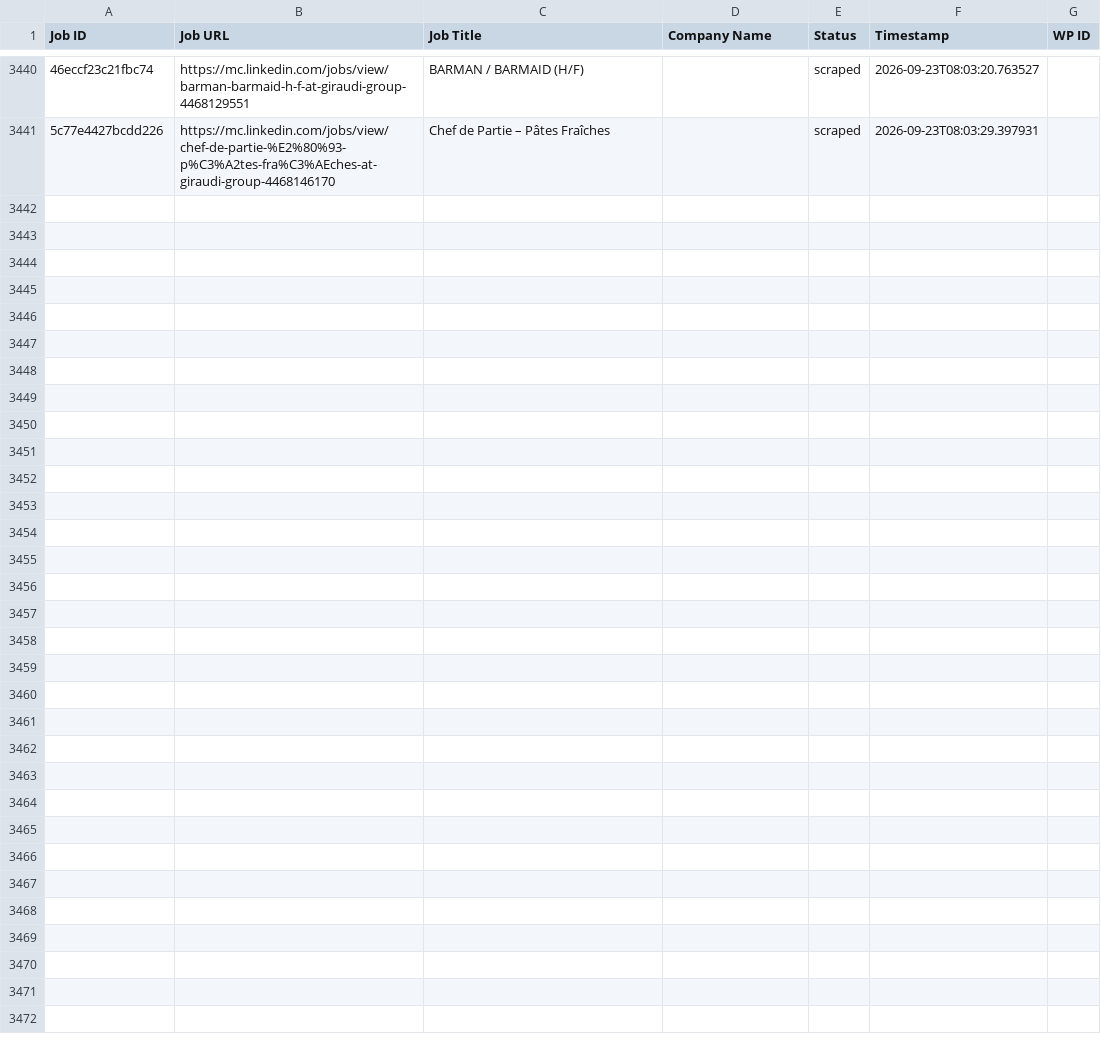
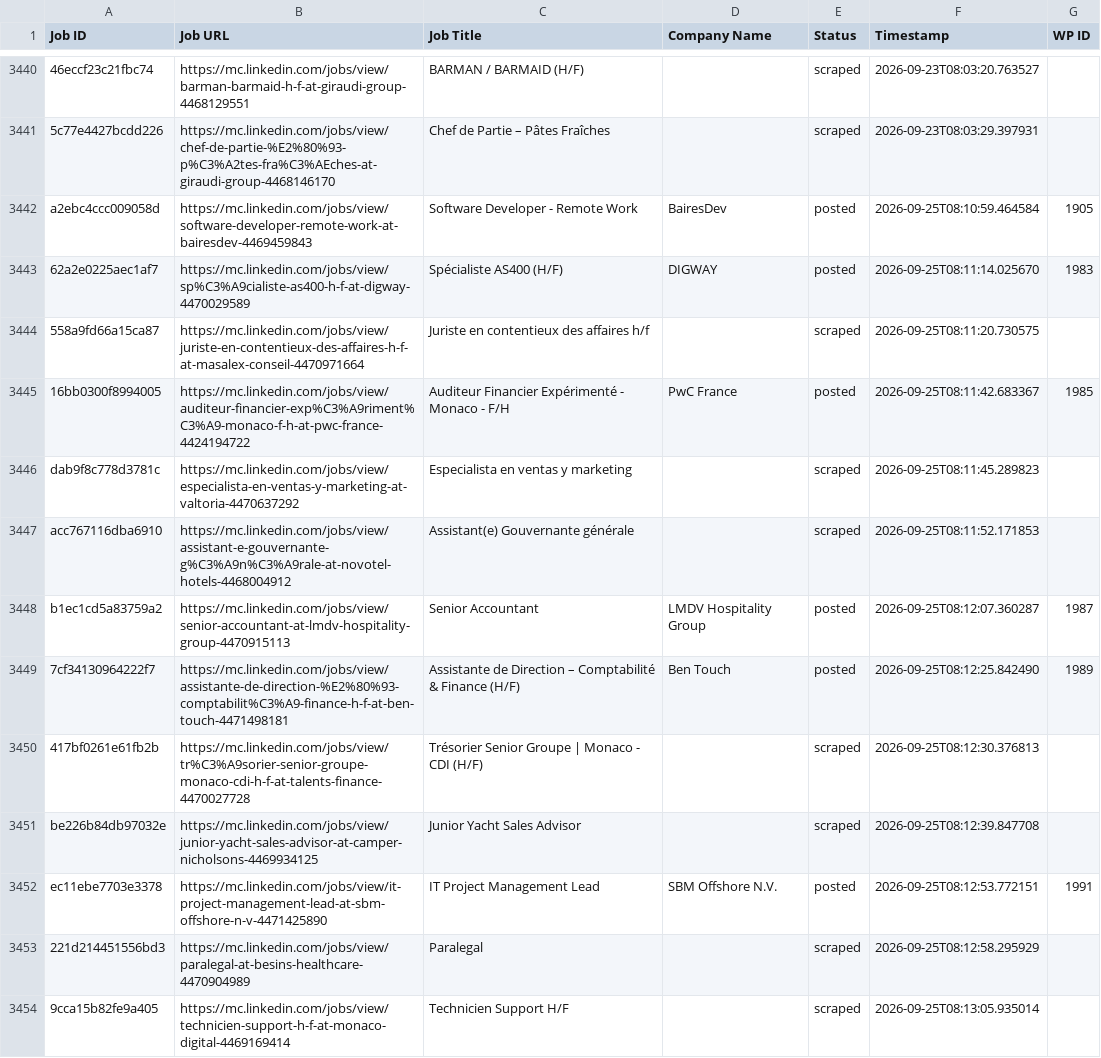
Before and after one commit to vindoky/mc, a CSV file: processed_jobs.csv, drawn as a sheet; only a part is shown, gaps mark what is left out; the diff covers the shown part only; the diff names each change by its address in the sheet, - before the commit and + after, or states it on an @@ line.

```diff
--- a/processed_jobs.csv
+++ b/processed_jobs.csv
+row 3442: a2ebc4ccc009058d | https://mc.linkedin.com/jobs/view/software-developer-remote-work-at-bairesdev-4469459843 | Software Developer - Remote Work | BairesDev | posted | 2026-09-25T08:10:59.464584 | 1905
+row 3443: 62a2e0225aec1af7 | https://mc.linkedin.com/jobs/view/sp%C3%A9cialiste-as400-h-f-at-digway-4470029589 | Spécialiste AS400 (H/F) | DIGWAY | posted | 2026-09-25T08:11:14.025670 | 1983
+row 3444: 558a9fd66a15ca87 | https://mc.linkedin.com/jobs/view/juriste-en-contentieux-des-affaires-h-f-at-masalex-conseil-4470971664 | Juriste en contentieux des affaires h/f |  | scraped | 2026-09-25T08:11:20.730575
+row 3445: 16bb0300f8994005 | https://mc.linkedin.com/jobs/view/auditeur-financier-exp%C3%A9riment%C3%A9-monaco-f-h-at-pwc-france-4424194722 | Auditeur Financier Expérimenté - Monaco - F/H | PwC France | posted | 2026-09-25T08:11:42.683367 | 1985
+row 3446: dab9f8c778d3781c | https://mc.linkedin.com/jobs/view/especialista-en-ventas-y-marketing-at-valtoria-4470637292 | Especialista en ventas y marketing |  | scraped | 2026-09-25T08:11:45.289823
+row 3447: acc767116dba6910 | https://mc.linkedin.com/jobs/view/assistant-e-gouvernante-g%C3%A9n%C3%A9rale-at-novotel-hotels-4468004912 | Assistant(e) Gouvernante générale |  | scraped | 2026-09-25T08:11:52.171853
+row 3448: b1ec1cd5a83759a2 | https://mc.linkedin.com/jobs/view/senior-accountant-at-lmdv-hospitality-group-4470915113 | Senior Accountant | LMDV Hospitality Group | posted | 2026-09-25T08:12:07.360287 | 1987
+row 3449: 7cf34130964222f7 | https://mc.linkedin.com/jobs/view/assistante-de-direction-%E2%80%93-comptabilit%C3%A9-finance-h-f-at-ben-touch-4471498181 | Assistante de Direction – Comptabilité & Finance (H/F) | Ben Touch | posted | 2026-09-25T08:12:25.842490 | 1989
+row 3450: 417bf0261e61fb2b | https://mc.linkedin.com/jobs/view/tr%C3%A9sorier-senior-groupe-monaco-cdi-h-f-at-talents-finance-4470027728 | Trésorier Senior Groupe | Monaco - CDI (H/F) |  | scraped | 2026-09-25T08:12:30.376813
+row 3451: be226b84db97032e | https://mc.linkedin.com/jobs/view/junior-yacht-sales-advisor-at-camper-nicholsons-4469934125 | Junior Yacht Sales Advisor |  | scraped | 2026-09-25T08:12:39.847708
+row 3452: ec11ebe7703e3378 | https://mc.linkedin.com/jobs/view/it-project-management-lead-at-sbm-offshore-n-v-4471425890 | IT Project Management Lead | SBM Offshore N.V. | posted | 2026-09-25T08:12:53.772151 | 1991
+row 3453: 221d214451556bd3 | https://mc.linkedin.com/jobs/view/paralegal-at-besins-healthcare-4470904989 | Paralegal |  | scraped | 2026-09-25T08:12:58.295929
+row 3454: 9cca15b82fe9a405 | https://mc.linkedin.com/jobs/view/technicien-support-h-f-at-monaco-digital-4469169414 | Technicien Support H/F |  | scraped | 2026-09-25T08:13:05.935014
```
Also changed, not shown: 12 added rows elsewhere in this file.
